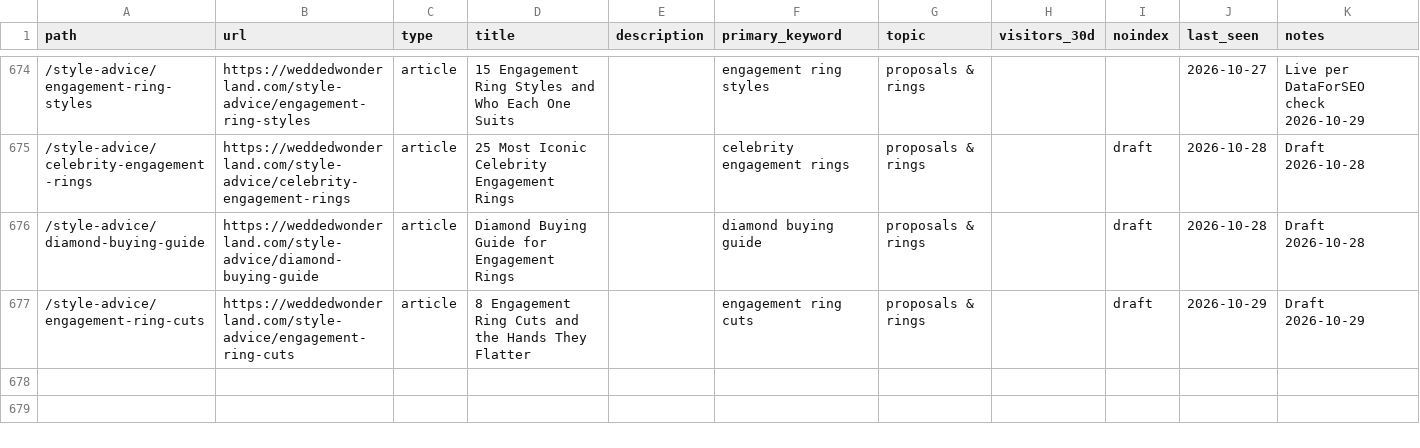
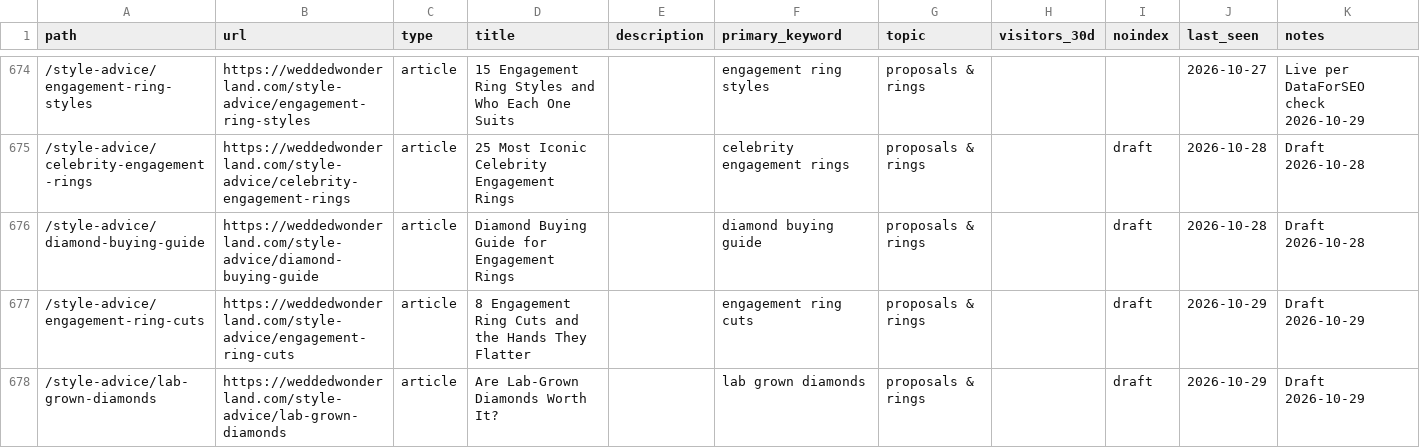
Before and after one commit to christianbraga-cpu/ForWork, a CSV file: content-system/seo/link-map.csv, drawn as a sheet; only a part is shown, gaps mark what is left out; the diff names each change by its address in the sheet, - before the commit and + after, or states it on an @@ line.

```diff
--- a/content-system/seo/link-map.csv
+++ b/content-system/seo/link-map.csv
+row 678: /style-advice/lab-grown-diamonds | https://weddedwonderland.com/style-advice/lab-grown-diamonds | article | Are Lab-Grown Diamonds Worth It? |  | lab grown diamonds | proposals & rings |  | draft | 2026-10-29 | Draft 2026-10-29
```
Also changed, not shown: content/calendar.csv, 7 other files.
